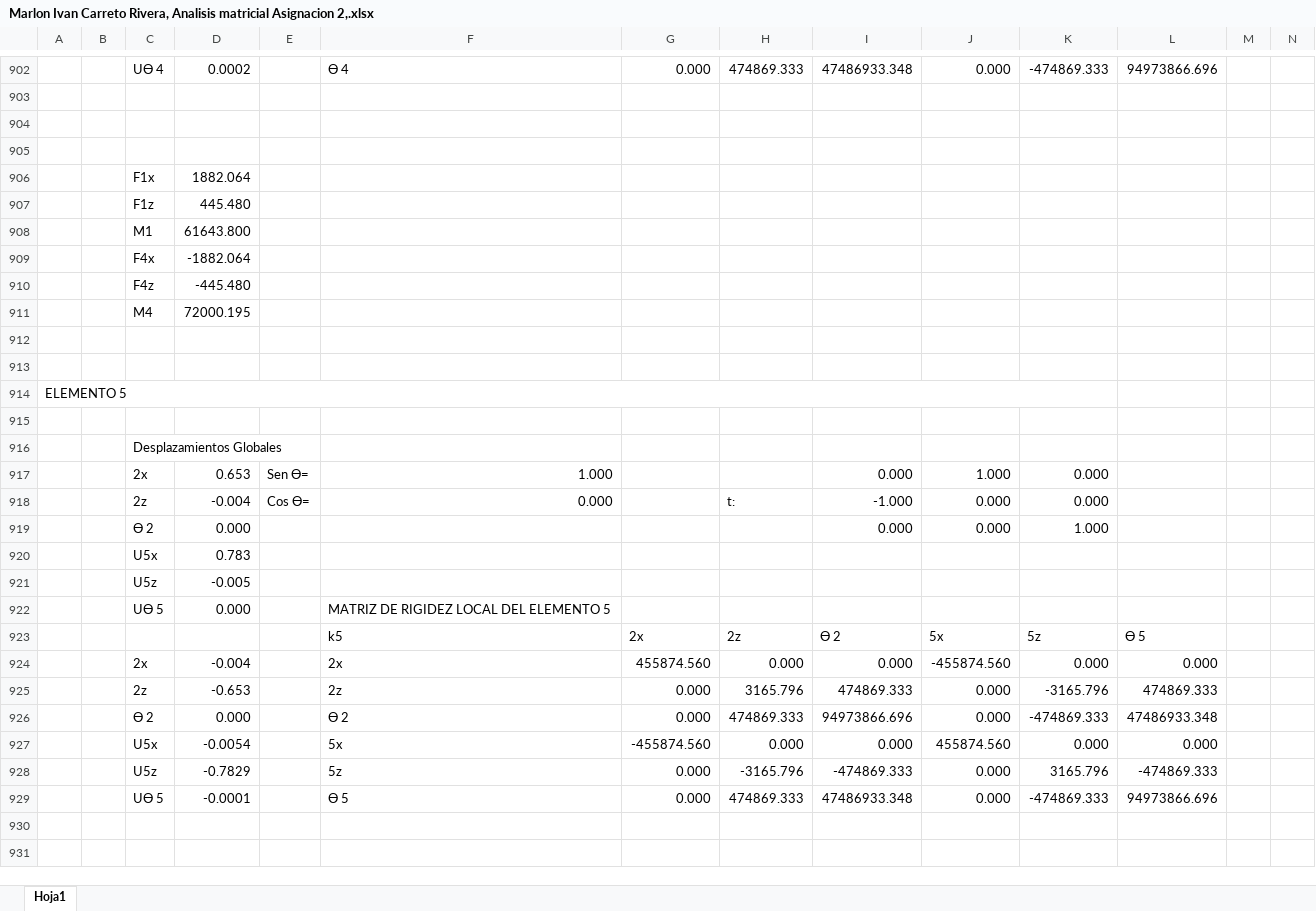
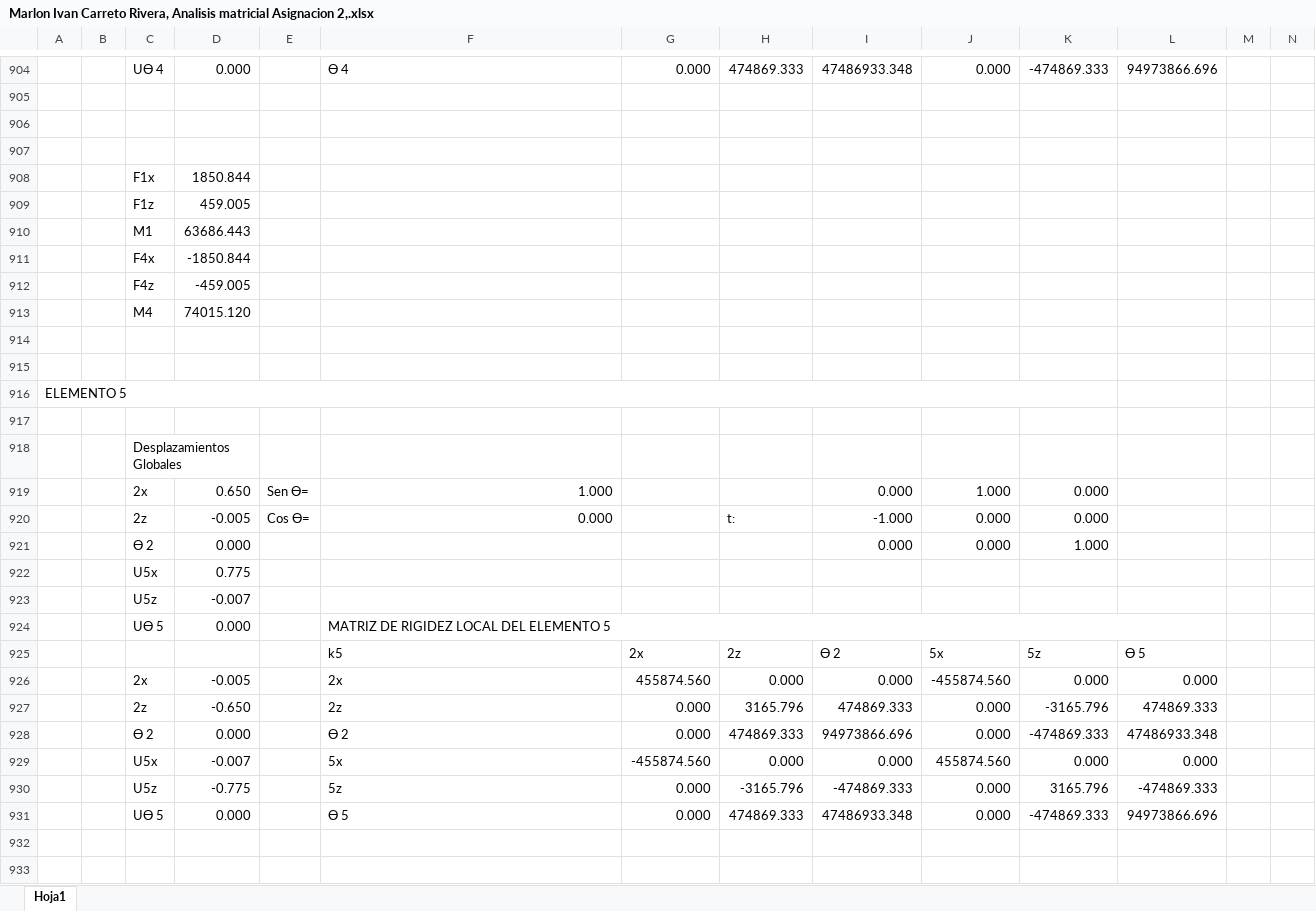
Before and after one commit to IvanRivera007/gitdocs-2026, an Excel workbook: MAESTRIA/Analisis Estructural Lineal y no Lineal/ASIGNAICON 2/Marlon Ivan Carreto Rivera, Analisis matricial Asignacion 2,.xlsx, sheet Hoja1, drawn as a sheet; only a part is shown, gaps mark what is left out; values as stored, in another font and other column widths than the file's, no cell formats; charts and pictures not drawn; addresses are those after the commit; the diff covers the shown part only; the diff names each change by its address in the sheet, - before the commit and + after, or states it on an @@ line.

```diff
--- a/MAESTRIA/Analisis Estructural Lineal y no Lineal/ASIGNAICON 2/Marlon Ivan Carreto Rivera, Analisis matricial Asignacion 2,.xlsx (sheet Hoja1)
+++ b/MAESTRIA/Analisis Estructural Lineal y no Lineal/ASIGNAICON 2/Marlon Ivan Carreto Rivera, Analisis matricial Asignacion 2,.xlsx (sheet Hoja1)
-D904: 0.0002
+D904: 0.000
-D908: 1882.064
+D908: 1850.844
-D909: 445.480
+D909: 459.005
-D910: 61643.800
+D910: 63686.443
-D911: -1882.064
+D911: -1850.844
-D912: -445.480
+D912: -459.005
-D913: 72000.195
+D913: 74015.120
+C918:D918 merged
-D919: 0.653
+D919: 0.650
-D920: -0.004
+D920: -0.005
-D922: 0.783
+D922: 0.775
-D923: -0.005
+D923: -0.007
+F924:L924 merged
-D926: -0.004
+D926: -0.005
-D927: -0.653
+D927: -0.650
-D929: -0.0054
+D929: -0.007
-D930: -0.7829
+D930: -0.775
-D931: -0.0001
+D931: 0.000
```
Also changed, not shown: 2 added rows, 68 edited cells and merged cells elsewhere in this sheet, cell formats, formulas that keep their value, charts or pictures, MAESTRIA/Analisis Estructural Lineal y no Lineal/ASIGNAICON 2/Analisis Matricial Asignacion 2.xlsx, 2 other files.
